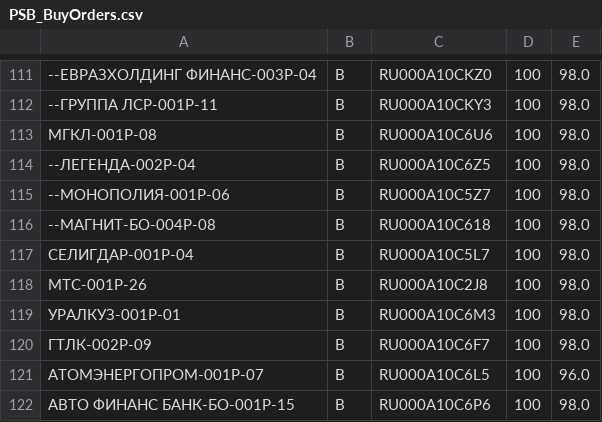
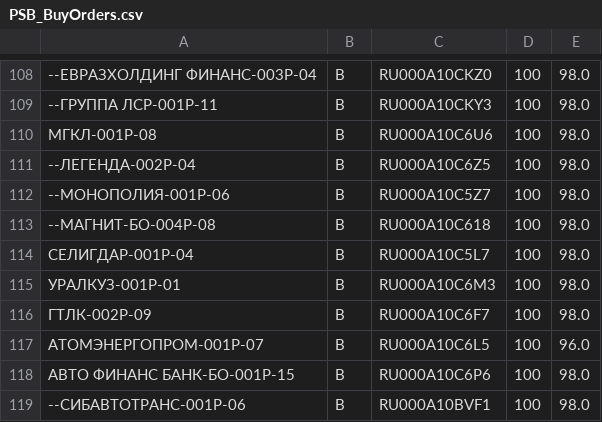
Before and after one commit to PrNebelung/QuikAssistant-1, a CSV file: Data/PSB_BuyOrders.csv, drawn as a sheet; only a part is shown, gaps mark what is left out; the shorter side is filled out with more unchanged rows; the diff covers the shown part only.

```diff
--- a/Data/PSB_BuyOrders.csv
+++ b/Data/PSB_BuyOrders.csv
@@ -117,3 +114,2 @@
 СЕЛИГДАР-001Р-04;B;RU000A10C5L7;100;98.0
-МТС-001Р-26;B;RU000A10C2J8;100;98.0
 УРАЛКУЗ-001Р-01;B;RU000A10C6M3;100;98.0
```
Also changed, not shown: 9 removed rows elsewhere in this file, 5 other files.
